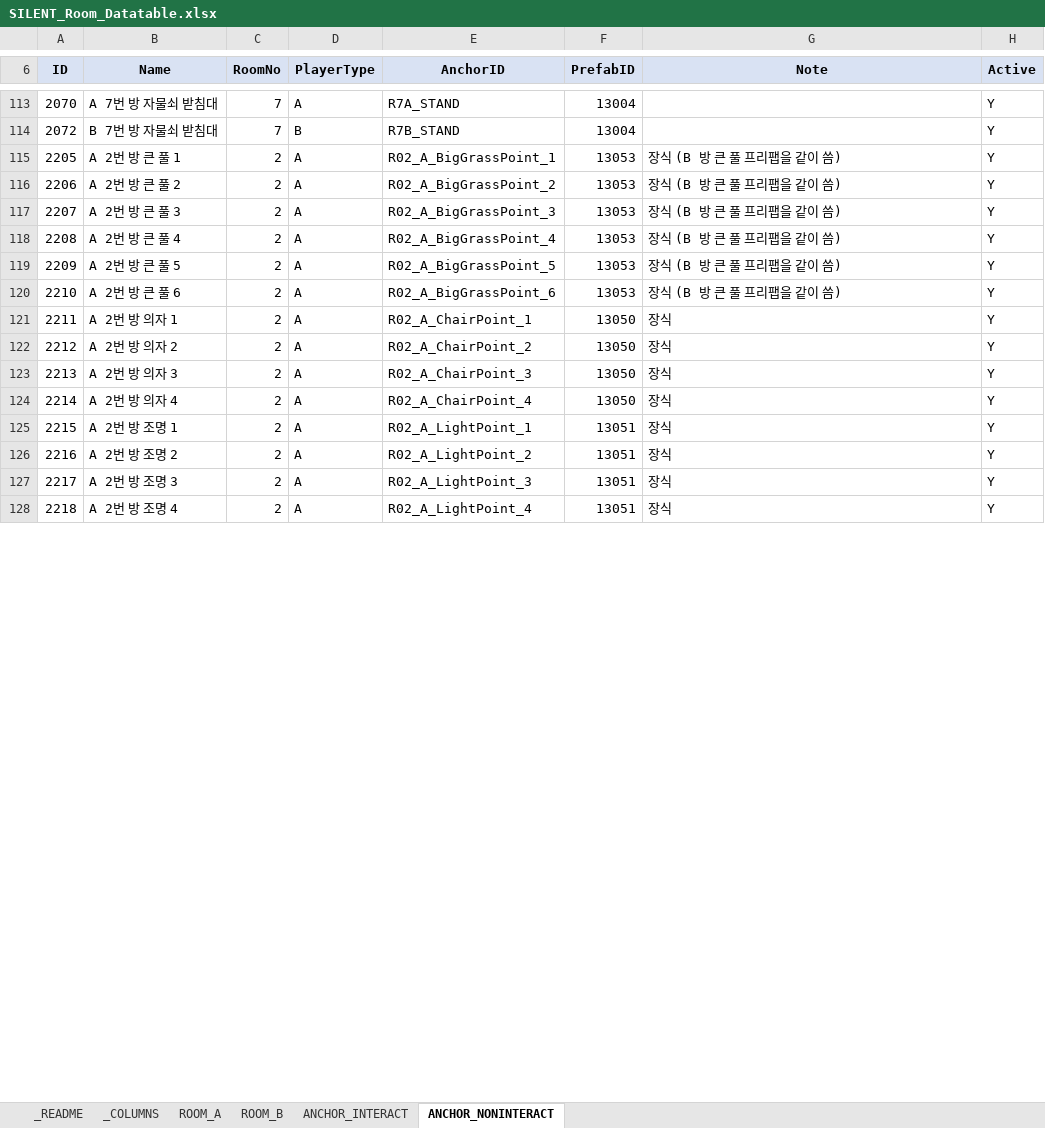
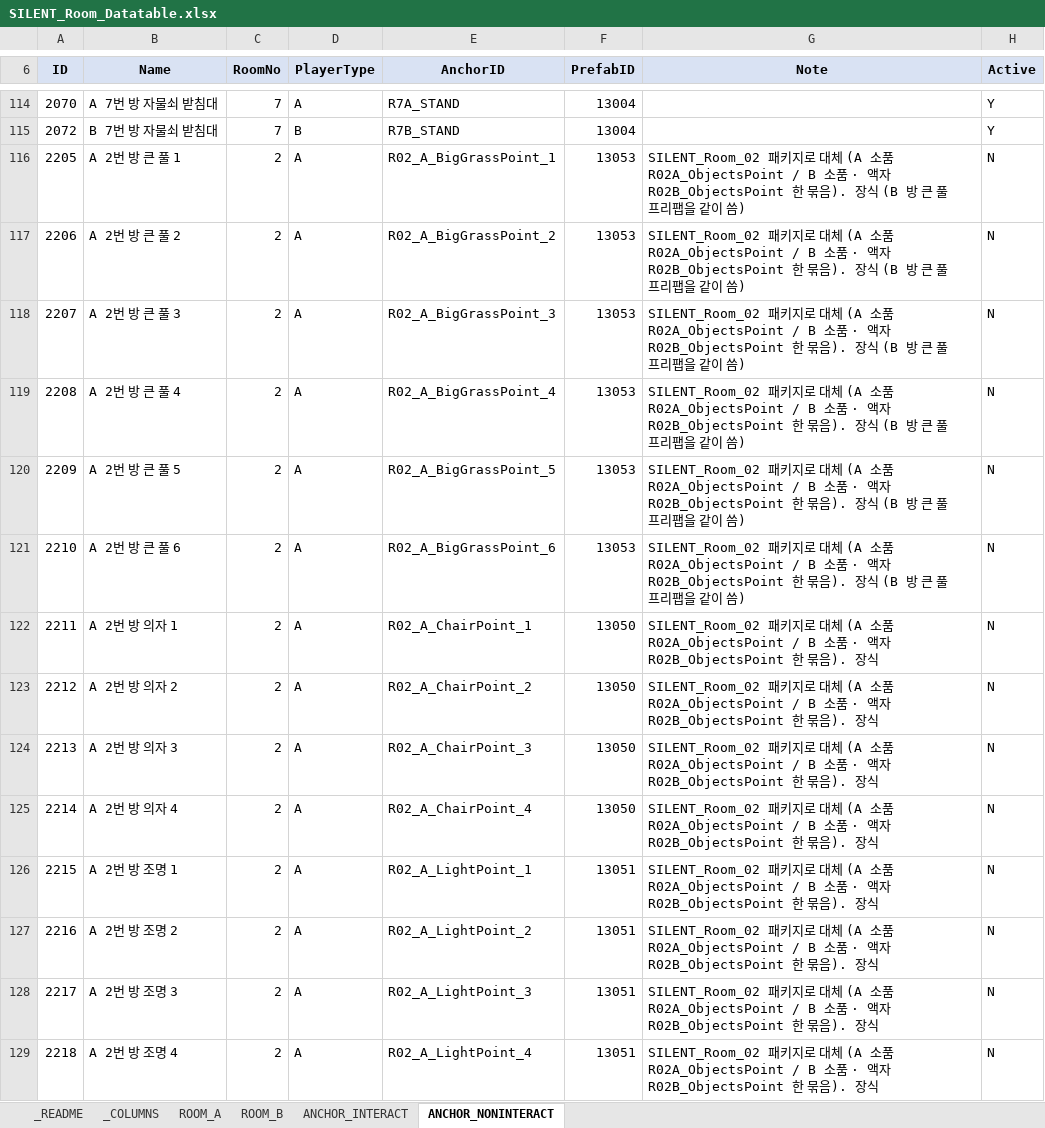
Before and after one commit to lkhwcf-arch/-listen, an Excel workbook: EXCEL/SILENT_Room_Datatable.xlsx, sheet ANCHOR_NONINTERACT, drawn as a sheet; only a part is shown, gaps mark what is left out; values as stored, in another font and other column widths than the file's, no borders; conditional formats not drawn; addresses are those after the commit; the diff covers the shown part only; the diff names each change by its address in the sheet, - before the commit and + after, or states it on an @@ line.

```diff
--- a/EXCEL/SILENT_Room_Datatable.xlsx (sheet ANCHOR_NONINTERACT)
+++ b/EXCEL/SILENT_Room_Datatable.xlsx (sheet ANCHOR_NONINTERACT)
-G116:G121 (Note): 장식 (B…
+G116:G121 (Note): SILENT_Room_02 패키지로 대체 (A 소품 R02A_ObjectsPoint / B 소품 · 액자 R02B_ObjectsPoint 한 묶음). 장식 (B…
-H116:H129 (Active): Y
+H116:H129 (Active): N
-G122:G129 (Note): 장식
+G122:G129 (Note): SILENT_Room_02 패키지로 대체 (A 소품 R02A_ObjectsPoint / B 소품 · 액자 R02B_ObjectsPoint 한 묶음). 장식
```
Also changed, not shown: 4 added rows and 96 edited cells elsewhere in this sheet, sheet ANCHOR_INTERACT, EXCEL/SILENT_Asset_Datatable.xlsx, EXCEL/SILENT_Object_Datatable.xlsx, 30 other files.
